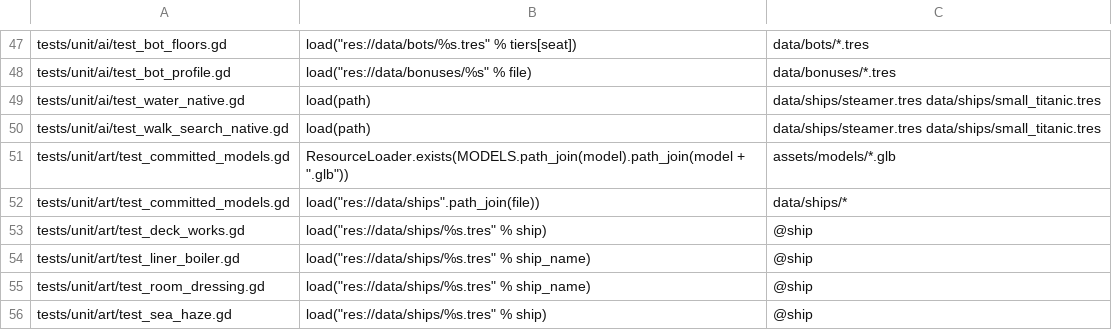
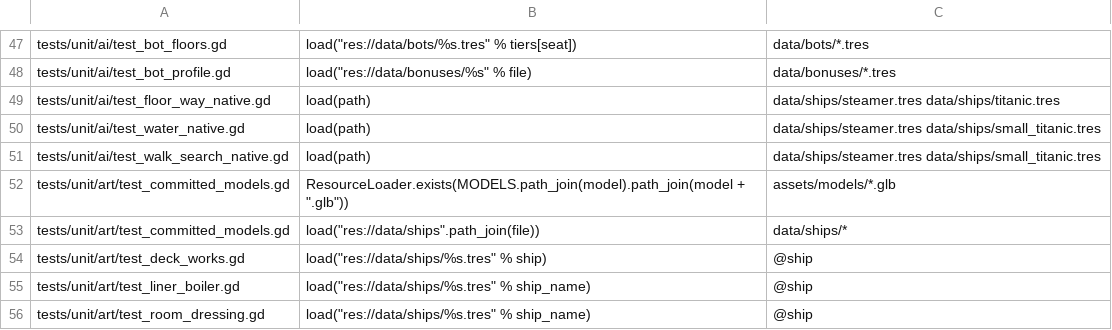
Before and after one commit to hanscanonico/sinking_ship, a TSV file: tools/load_sites.tsv, drawn as a sheet; only a part is shown, gaps mark what is left out; the shorter side is filled out with more unchanged rows; the diff names each change by its address in the sheet, - before the commit and + after, or states it on an @@ line.

```diff
--- a/tools/load_sites.tsv
+++ b/tools/load_sites.tsv
+row 49: tests/unit/ai/test_floor_way_native.gd | load(path) | data/ships/steamer.tres data/ships/titanic.tres
```
Also changed, not shown: 13 other files.
